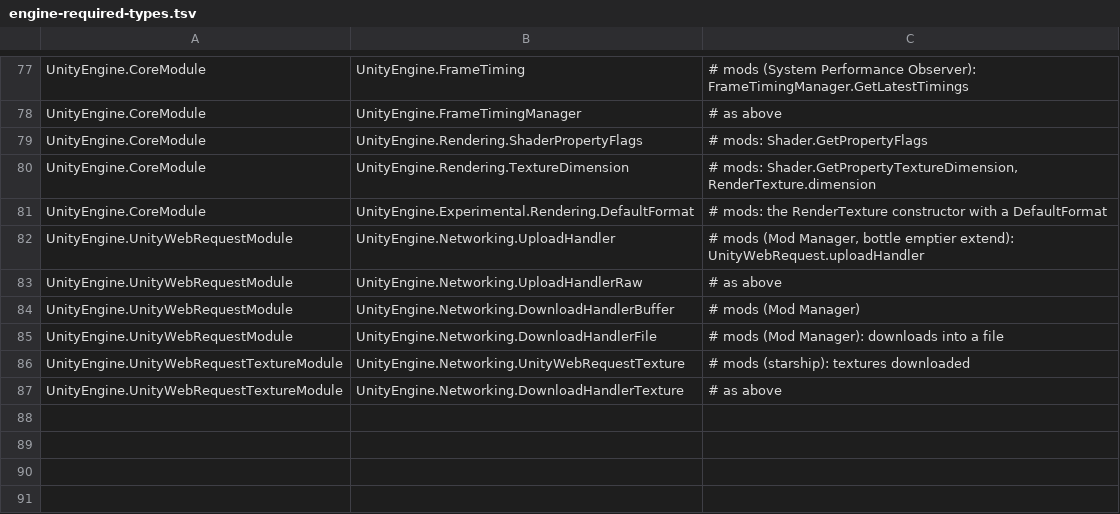
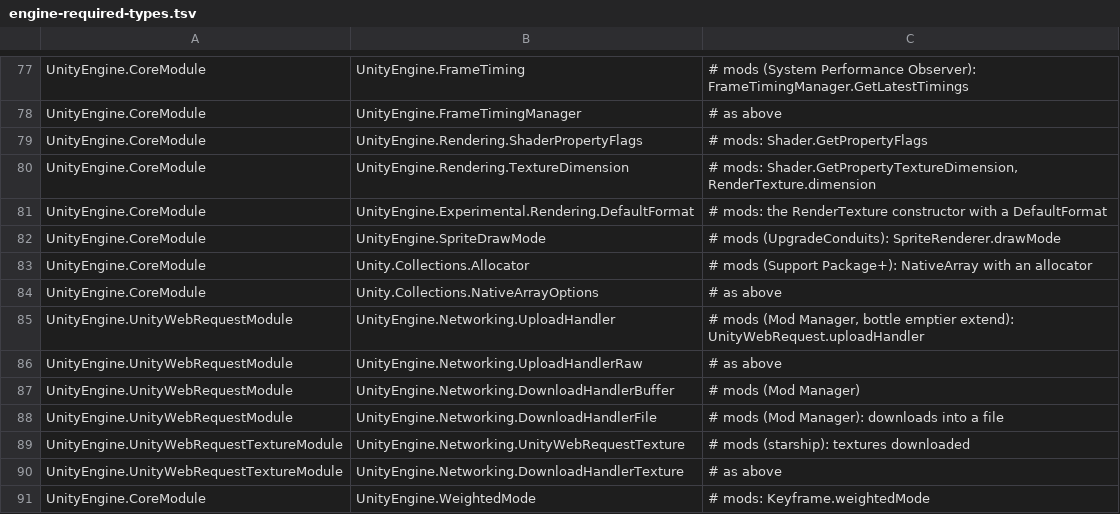
Before and after one commit to tigin-backwards/oni-moono, a TSV file: src/OniMoono.UnityEngine/engine-required-types.tsv, drawn as a sheet; only a part is shown, gaps mark what is left out.

Commit message:
engine: curve, collider bounds and other members mods call
AnimationCurve.RemoveKey and SmoothTangents (with Keyframe's
weightedMode, and weights 0 unless given), Collider.bounds and
Collider2D.bounds (with BoxCollider's and SphereCollider's shapes),
Camera.cullingMatrix and ResetCullingMatrix, SpriteRenderer.drawMode,
GarbageCollector's incremental members and NativeArray with an
allocator, which Lightning fast Menus, Extra Twitch Events, God Tools,
Futur's Timelapser, UpgradeConduits and Support Package+ call.
Measured in the original (UnityProbe's apigaps scenario): tangents
mix the neighbouring slopes by (1 + w) / 2 and (1 - w) / 2, bounds
are the shape's world box and empty at the transform when disabled or
inactive, and a runtime PolygonCollider2D is Unity's pentagon.

```diff
--- a/src/OniMoono.UnityEngine/engine-required-types.tsv
+++ b/src/OniMoono.UnityEngine/engine-required-types.tsv
@@ -81,2 +81,5 @@ UnityEngine.CoreModule	UnityEngine.Rendering.TextureDimension	# mods: Shader.Get
 UnityEngine.CoreModule	UnityEngine.Experimental.Rendering.DefaultFormat	# mods: the RenderTexture constructor with a DefaultFormat
+UnityEngine.CoreModule	UnityEngine.SpriteDrawMode	# mods (UpgradeConduits): SpriteRenderer.drawMode
+UnityEngine.CoreModule	Unity.Collections.Allocator	# mods (Support Package+): NativeArray with an allocator
+UnityEngine.CoreModule	Unity.Collections.NativeArrayOptions	# as above
 UnityEngine.UnityWebRequestModule	UnityEngine.Networking.UploadHandler	# mods (Mod Manager, bottle emptier extend): UnityWebRequest.uploadHandler
@@ -87 +90,2 @@ UnityEngine.UnityWebRequestTextureModule	UnityEngine.Networking.UnityWebRequestT
 UnityEngine.UnityWebRequestTextureModule	UnityEngine.Networking.DownloadHandlerTexture	# as above
+UnityEngine.CoreModule	UnityEngine.WeightedMode	# mods: Keyframe.weightedMode
```
Also changed, not shown: 13 other files.
